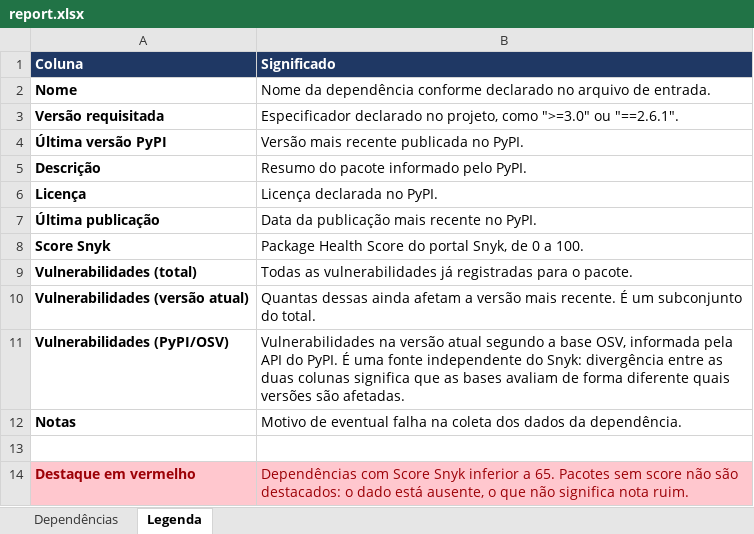
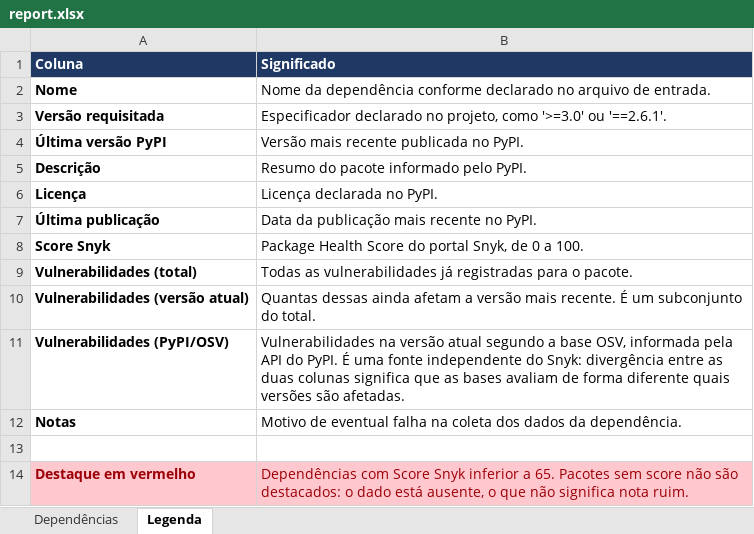
Before and after one commit to PaulooBarros/teste-protech, an Excel workbook: examples/report.xlsx, sheet Legenda, drawn as a sheet; values as stored, in another font and other column widths than the file's, no borders; the diff names each change by its address in the sheet, - before the commit and + after, or states it on an @@ line.

```diff
--- a/examples/report.xlsx (sheet Legenda)
+++ b/examples/report.xlsx (sheet Legenda)
-B3 (Significado): …projeto, como ">=3.0" ou "==2.6.1".
+B3 (Significado): …projeto, como '>=3.0' ou '==2.6.1'.
```
Also changed, not shown: 5 other files.
